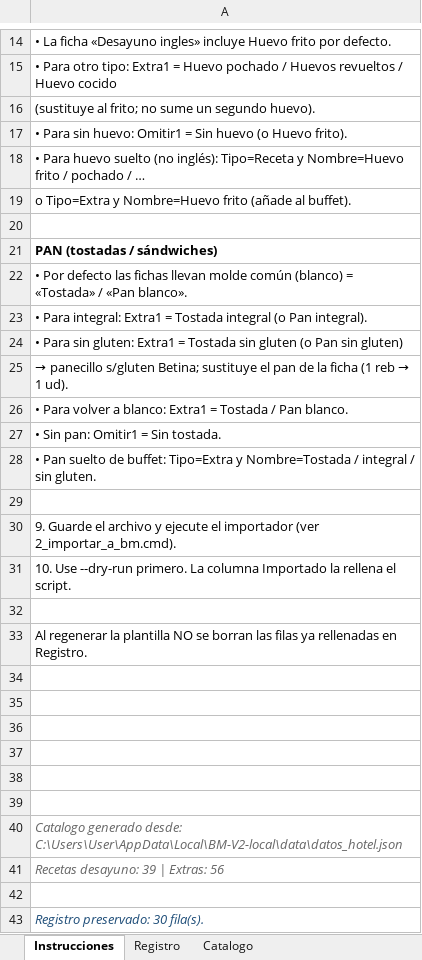
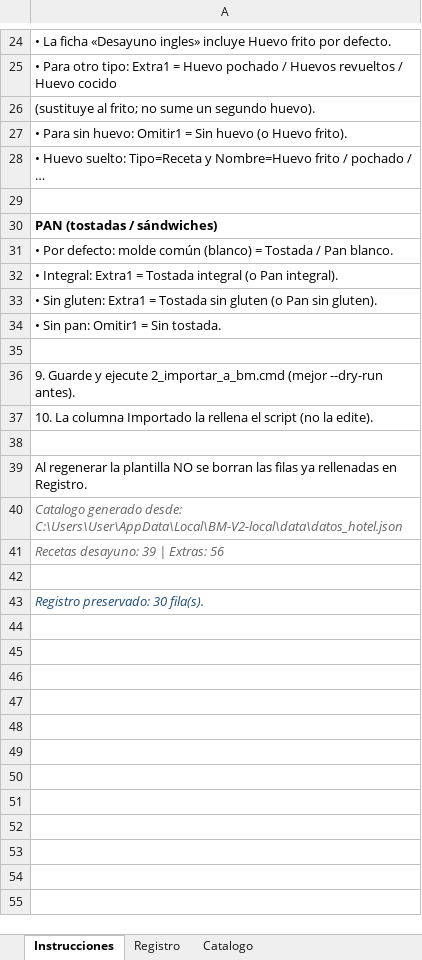
Before and after one commit to ced-miguel30/BM-V.2, an Excel workbook: docs/plantillas/registro_desayuno_operativo_LISTA_ACTUALIZADA_ACTUALIZADA.xlsx, sheet Instrucciones, drawn as a sheet; only a part is shown, gaps mark what is left out; values as stored, in another font and other column widths than the file's, no borders; removed rows and columns are numbered as before the commit, all else as after; the diff covers the shown part only; the diff names each change by its address in the sheet, - before the commit and + after, or states it on an @@ line.

```diff
--- a/docs/plantillas/registro_desayuno_operativo_LISTA_ACTUALIZADA_ACTUALIZADA.xlsx (sheet Instrucciones)
+++ b/docs/plantillas/registro_desayuno_operativo_LISTA_ACTUALIZADA_ACTUALIZADA.xlsx (sheet Instrucciones)
-A28: • Para huevo suelto (no inglés): Tipo=Receta y…
+A28: • Huevo suelto: Tipo=Receta y…
-row 19: o Tipo=Extra y Nombre=Huevo frito (añade al buffet).
-A31: • Por defecto las fichas llevan molde común (blanco) = «Tostada» / «Pan blanco».
+A31: • Por defecto: molde común (blanco) = Tostada / Pan blanco.
-A32: • Para integral: Extra1 =…
+A32: • Integral: Extra1 =…
-A33: • Para sin gluten: Extra1 = Tostada sin gluten (o Pan sin gluten)
+A33: • Sin gluten: Extra1 = Tostada sin gluten (o Pan sin gluten).
-row 25: → panecillo s/gluten Betina; sustituye el pan de la ficha (1 reb → 1 ud).
-row 26: • Para volver a blanco: Extra1 = Tostada / Pan blanco.
-row 28: • Pan suelto de buffet: Tipo=Extra y Nombre=Tostada / integral / sin gluten.
-A36: 9. Guarde el archivo y ejecute el importador (ver 2_importar_a_bm.cmd).
+A36: 9. Guarde y ejecute 2_importar_a_bm.cmd (mejor --dry-run antes).
-A37: 10. Use --dry-run primero. La columna Importado la rellena el script.
+A37: 10. La columna Importado la rellena el script (no la edite).
-row 34: (empty)
-row 35: (empty)
-row 36: (empty)
-row 37: (empty)
-row 38: (empty)
-row 39: (empty)
```
Also changed, not shown: 10 added rows and 5 edited cells elsewhere in this sheet, sheet Registro, 18 other files.
